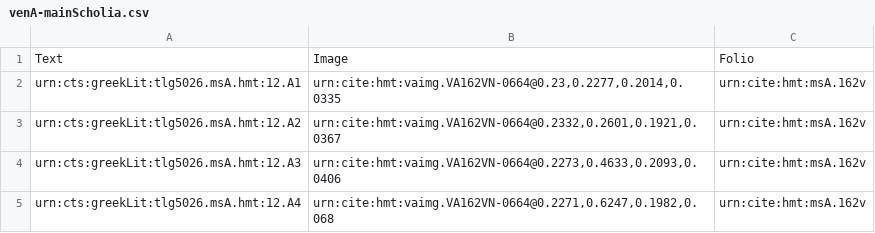
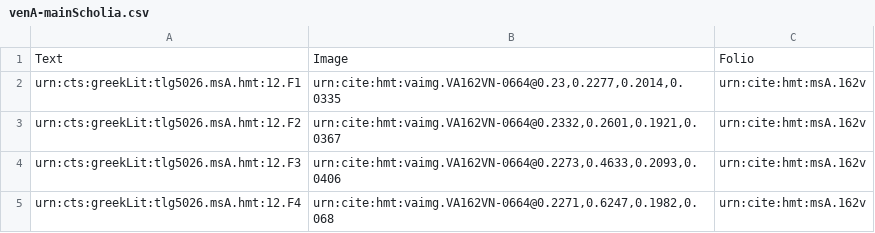
Before and after one commit to hmteditors/alums1, a CSV file: hmt-12/collections/venA-mainScholia.csv, drawn as a sheet.

Commit message:
Update venA-mainScholia.csv

```diff
--- a/hmt-12/collections/venA-mainScholia.csv
+++ b/hmt-12/collections/venA-mainScholia.csv
@@ -1,5 +1,5 @@
 Text,Image,Folio
-urn:cts:greekLit:tlg5026.msA.hmt:12.A1,"urn:cite:hmt:vaimg.VA162VN-0664@0.23,0.2277,0.2014,0.0335",urn:cite:hmt:msA.162v
-urn:cts:greekLit:tlg5026.msA.hmt:12.A2,"urn:cite:hmt:vaimg.VA162VN-0664@0.2332,0.2601,0.1921,0.0367",urn:cite:hmt:msA.162v
-urn:cts:greekLit:tlg5026.msA.hmt:12.A3,"urn:cite:hmt:vaimg.VA162VN-0664@0.2273,0.4633,0.2093,0.0406",urn:cite:hmt:msA.162v
-urn:cts:greekLit:tlg5026.msA.hmt:12.A4,"urn:cite:hmt:vaimg.VA162VN-0664@0.2271,0.6247,0.1982,0.068",urn:cite:hmt:msA.162v
+urn:cts:greekLit:tlg5026.msA.hmt:12.F1,"urn:cite:hmt:vaimg.VA162VN-0664@0.23,0.2277,0.2014,0.0335",urn:cite:hmt:msA.162v
+urn:cts:greekLit:tlg5026.msA.hmt:12.F2,"urn:cite:hmt:vaimg.VA162VN-0664@0.2332,0.2601,0.1921,0.0367",urn:cite:hmt:msA.162v
+urn:cts:greekLit:tlg5026.msA.hmt:12.F3,"urn:cite:hmt:vaimg.VA162VN-0664@0.2273,0.4633,0.2093,0.0406",urn:cite:hmt:msA.162v
+urn:cts:greekLit:tlg5026.msA.hmt:12.F4,"urn:cite:hmt:vaimg.VA162VN-0664@0.2271,0.6247,0.1982,0.068",urn:cite:hmt:msA.162v
```
